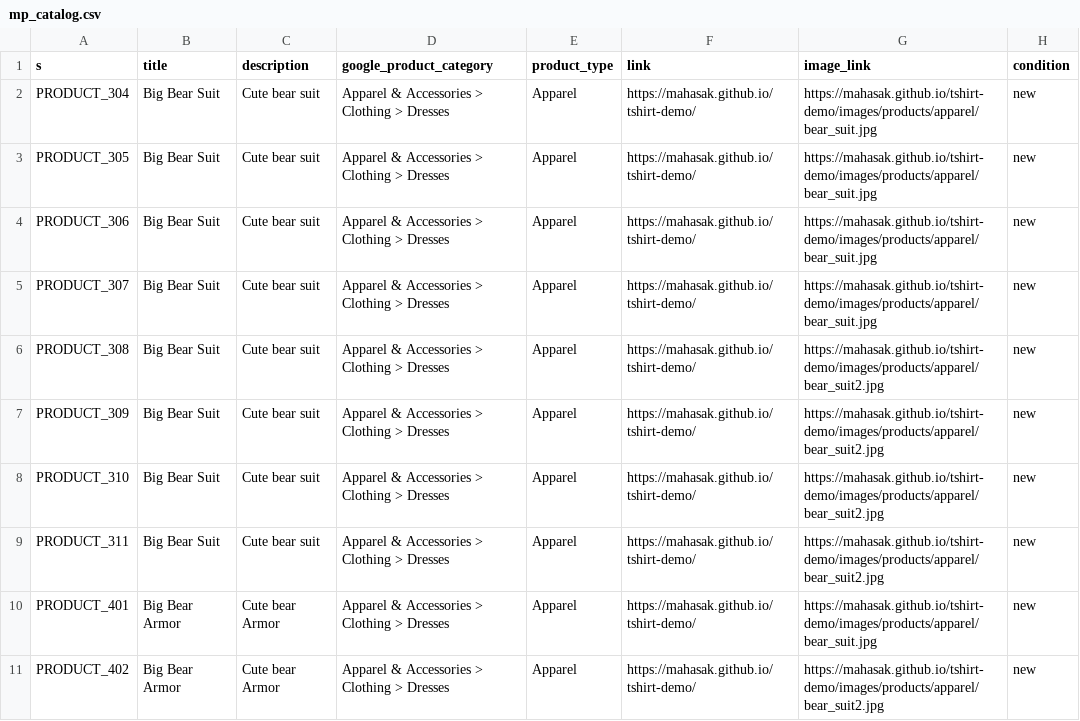
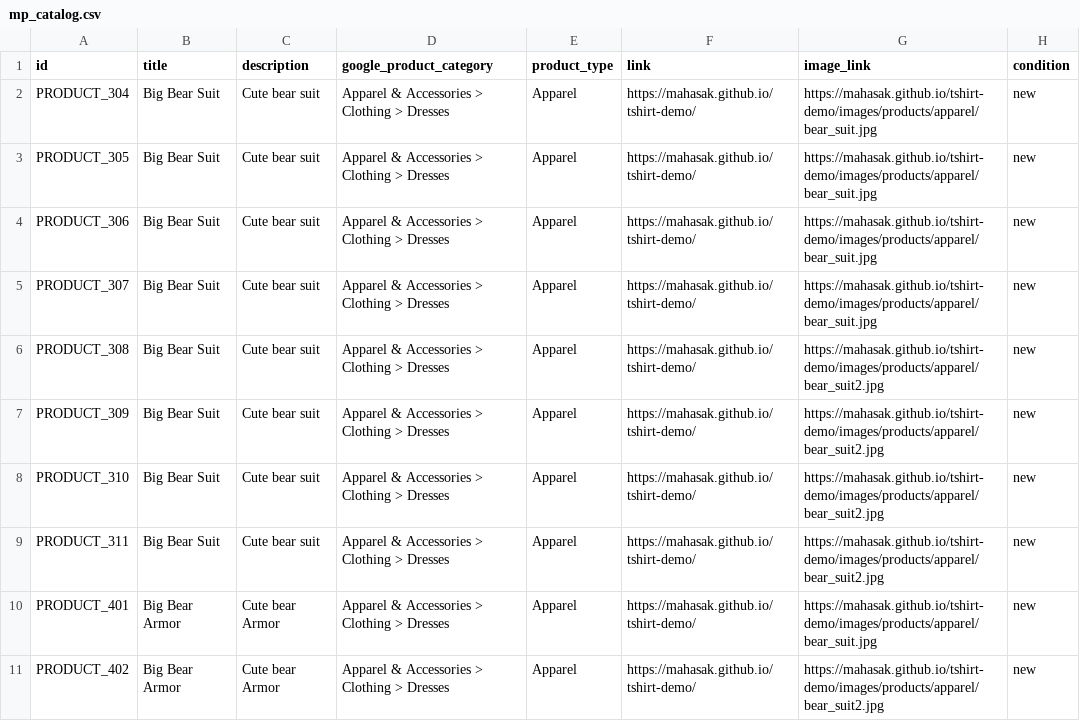
Before and after one commit to mahasak/tshirt-demo, a CSV file: catalog/mp_catalog.csv, drawn as a sheet; only a part is shown; the diff names each change by its address in the sheet, - before the commit and + after, or states it on an @@ line.

Commit message:
:sparkles: cange examples

```diff
--- a/catalog/mp_catalog.csv
+++ b/catalog/mp_catalog.csv
-A1: s
+A1: id
```
